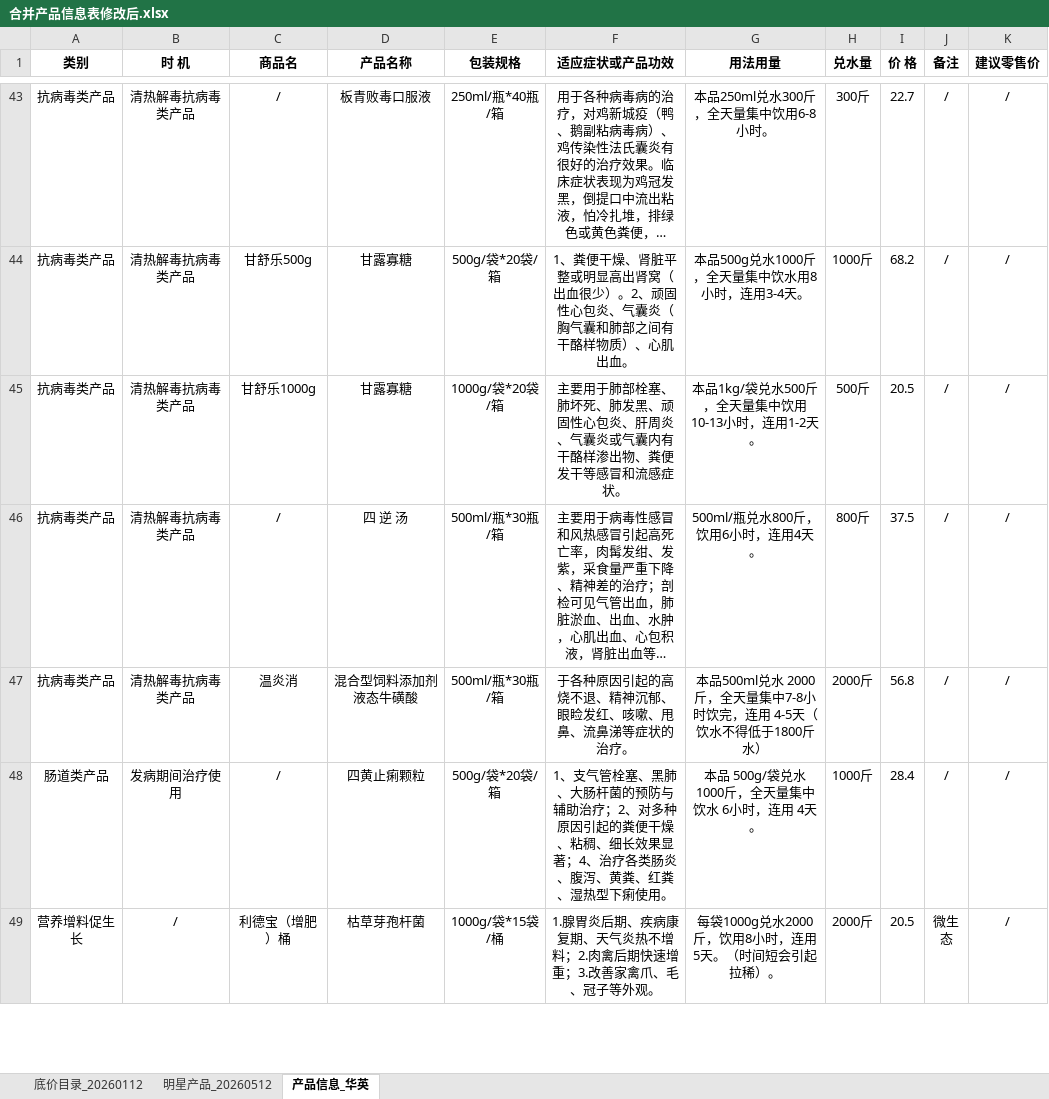
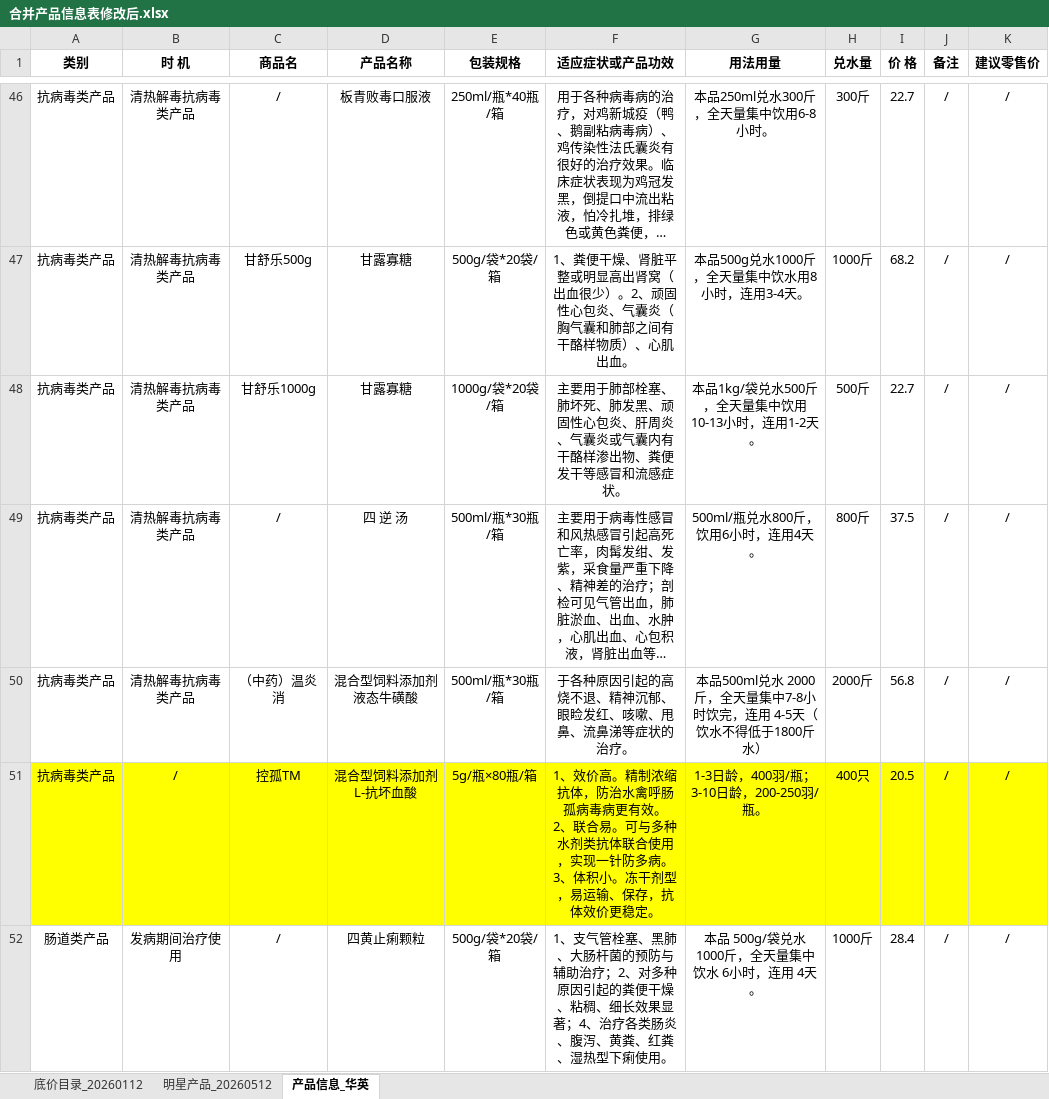
Before and after one commit to zeng188924/huaying-vet-app, an Excel workbook: 合并产品信息表修改后.xlsx, sheet 产品信息_华英, drawn as a sheet; only a part is shown, gaps mark what is left out; the shorter side is filled out with more unchanged rows; long unchanged cells end in …; values as stored, in another font and other column widths than the file's, no borders; addresses are those after the commit; ↵ is a line break in a cell; the diff covers the shown part only; the diff names each change by its address in the sheet, - before the commit and + after, or states it on an @@ line.

```diff
--- a/合并产品信息表修改后.xlsx (sheet 产品信息_华英)
+++ b/合并产品信息表修改后.xlsx (sheet 产品信息_华英)
-I48 (价 格): 20.5
+I48 (价 格): 22.7
-C50 (商品名): 温炎消
+C50 (商品名): （中药）温炎消
+row 51: 抗病毒类产品 | / | 控孤TM | 混合型饲料添加剂L-抗坏血酸 | 5g/瓶×80瓶/箱 | 1、效价高。精制浓缩抗体，防治水禽呼肠孤病毒病更有效。 ↵ 2、联合易。可与多种水剂类抗体联合使用，实现一针防多病。 ↵ 3、体积小。冻干剂型，易运输、保存，抗体效价更稳定。 | 1-3日龄，400羽/瓶； ↵ 3-10日龄，200-250羽/瓶。 | 400只 | 20.5 | / | /
```
Also changed, not shown: 5 added rows and 3 edited cells elsewhere in this sheet, 5 other files.
